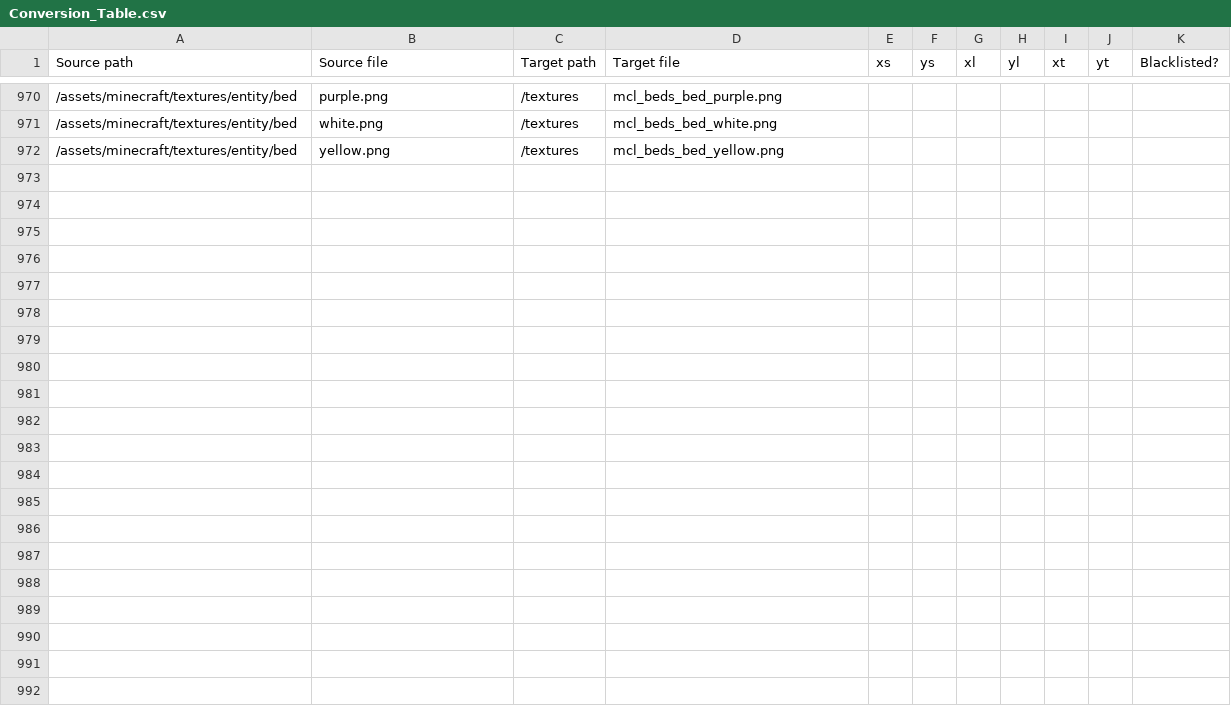
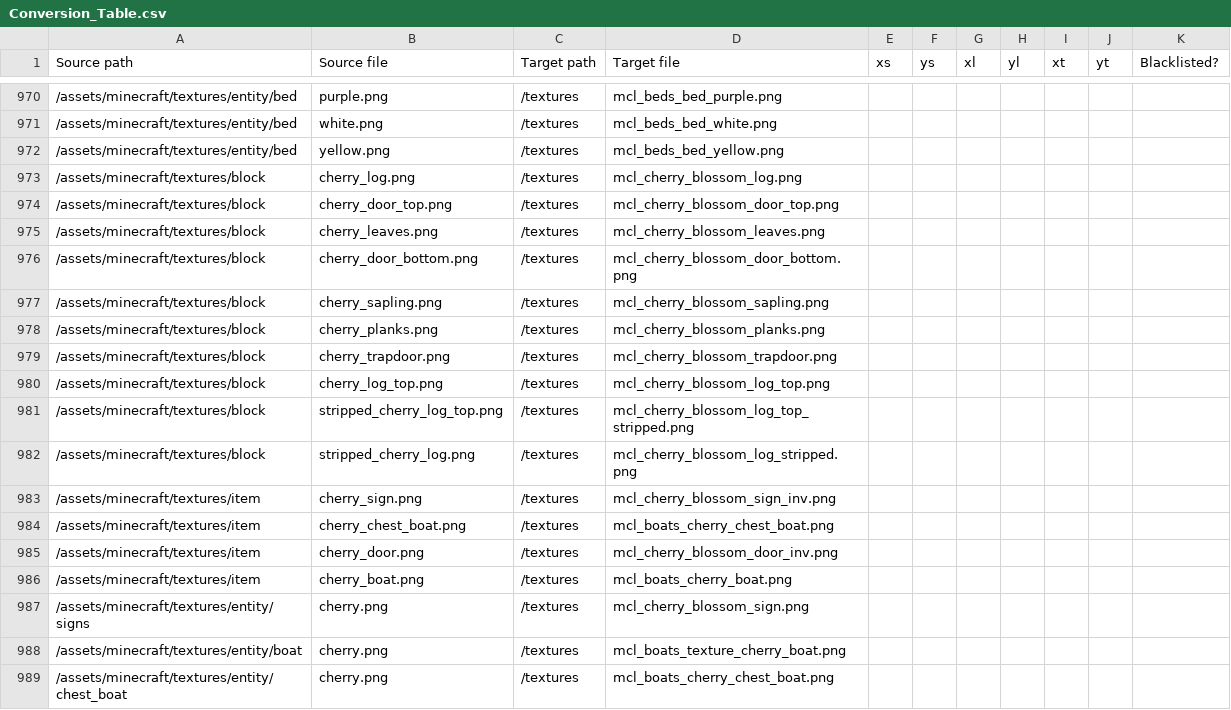
Before and after one commit to VoxeLibre/VoxeLibre, a CSV file: tools/Conversion_Table.csv, drawn as a sheet; only a part is shown, gaps mark what is left out.

Commit message:
Added support for cherry blossoms MC 1.20+

```diff
--- a/tools/Conversion_Table.csv
+++ b/tools/Conversion_Table.csv
@@ -972 +972,18 @@ Source path,Source file,Target path,Target file,xs,ys,xl,yl,xt,yt,Blacklisted?
 /assets/minecraft/textures/entity/bed,yellow.png,/textures,mcl_beds_bed_yellow.png,,,,,,,
+/assets/minecraft/textures/block,cherry_log.png,/textures,mcl_cherry_blossom_log.png,,,,,,,
+/assets/minecraft/textures/block,cherry_door_top.png,/textures,mcl_cherry_blossom_door_top.png,,,,,,,
+/assets/minecraft/textures/block,cherry_leaves.png,/textures,mcl_cherry_blossom_leaves.png,,,,,,,
+/assets/minecraft/textures/block,cherry_door_bottom.png,/textures,mcl_cherry_blossom_door_bottom.png,,,,,,,
+/assets/minecraft/textures/block,cherry_sapling.png,/textures,mcl_cherry_blossom_sapling.png,,,,,,,
+/assets/minecraft/textures/block,cherry_planks.png,/textures,mcl_cherry_blossom_planks.png,,,,,,,
+/assets/minecraft/textures/block,cherry_trapdoor.png,/textures,mcl_cherry_blossom_trapdoor.png,,,,,,,
+/assets/minecraft/textures/block,cherry_log_top.png,/textures,mcl_cherry_blossom_log_top.png,,,,,,,
+/assets/minecraft/textures/block,stripped_cherry_log_top.png,/textures,mcl_cherry_blossom_log_top_stripped.png,,,,,,,
+/assets/minecraft/textures/block,stripped_cherry_log.png,/textures,mcl_cherry_blossom_log_stripped.png,,,,,,,
+/assets/minecraft/textures/item,cherry_sign.png,/textures,mcl_cherry_blossom_sign_inv.png,,,,,,,
+/assets/minecraft/textures/item,cherry_chest_boat.png,/textures,mcl_boats_cherry_chest_boat.png,,,,,,,
+/assets/minecraft/textures/item,cherry_door.png,/textures,mcl_cherry_blossom_door_inv.png,,,,,,,
+/assets/minecraft/textures/item,cherry_boat.png,/textures,mcl_boats_cherry_boat.png,,,,,,,
+/assets/minecraft/textures/entity/signs,cherry.png,/textures,mcl_cherry_blossom_sign.png,,,,,,,
+/assets/minecraft/textures/entity/boat,cherry.png,/textures,mcl_boats_texture_cherry_boat.png,,,,,,,
+/assets/minecraft/textures/entity/chest_boat,cherry.png,/textures,mcl_boats_cherry_chest_boat.png,,,,,,,
```
Also changed, not shown: 1 other file.
